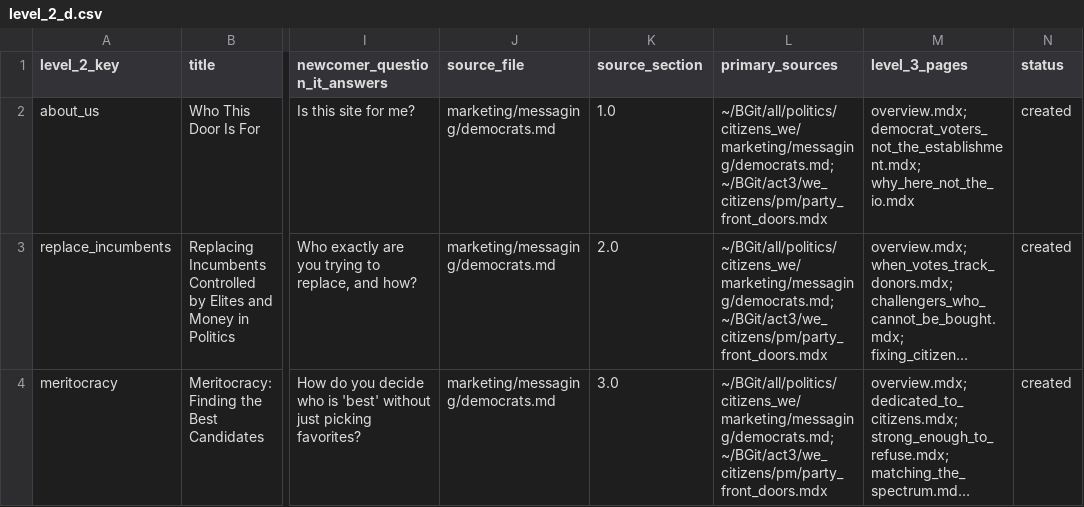
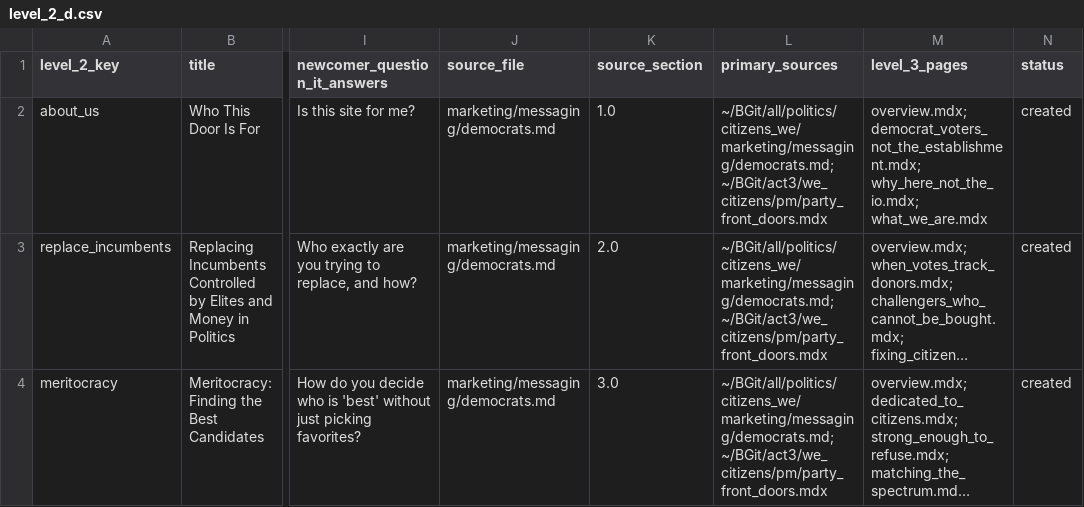
Before and after one commit to ACT3ai/docus_we_citizens, a CSV file: level_2_d.csv, drawn as a sheet; only a part is shown, gaps mark what is left out; long unchanged cells end in …; the diff covers the shown part only; the diff names each change by its address in the sheet, - before the commit and + after, or states it on an @@ line.

```diff
--- a/level_2_d.csv
+++ b/level_2_d.csv
-M2 (level_3_pages): overview.mdx; democrat_voters_not_the_establishment.mdx; why_here_not_the_io.mdx
+M2 (level_3_pages): overview.mdx; democrat_voters_not_the_establishment.mdx; why_here_not_the_io.mdx; what_we_are.mdx
```
Also changed, not shown: 3 edited cells elsewhere in this file, level_2.csv, level_2_l.csv, 53 other files.
